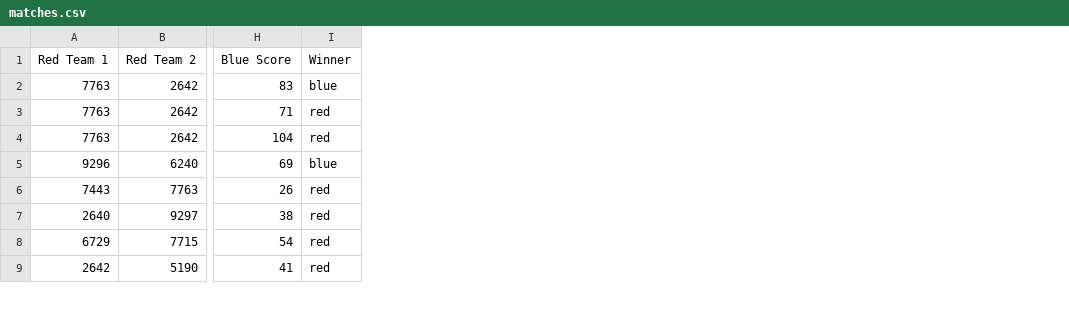
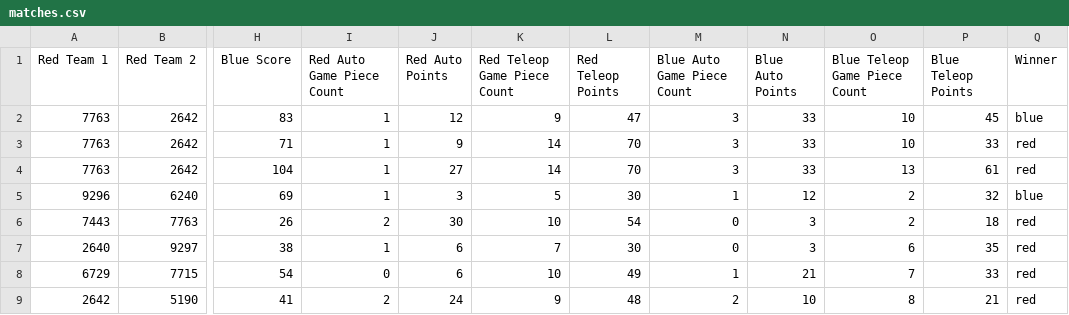
Before and after one commit to MayNc10/MathModFinal, a CSV file: matches.csv, drawn as a sheet; only a part is shown, gaps mark what is left out; the diff names each change by its address in the sheet, - before the commit and + after, or states it on an @@ line.

Commit message:
Add more detailed score breakdown

```diff
--- a/matches.csv
+++ b/matches.csv
+column I (Red Auto Game Piece Count), rows 2-9: 1 | 1 | 1 | 1 | 2 | 1 | 0 | 2
+column J (Red Auto Points), rows 2-9: 12 | 9 | 27 | 3 | 30 | 6 | 6 | 24
+column K (Red Teleop Game Piece Count), rows 2-9: 9 | 14 | 14 | 5 | 10 | 7 | 10 | 9
+column L (Red Teleop Points), rows 2-9: 47 | 70 | 70 | 30 | 54 | 30 | 49 | 48
+column M (Blue Auto Game Piece Count), rows 2-9: 3 | 3 | 3 | 1 | 0 | 0 | 1 | 2
+column N (Blue Auto Points), rows 2-9: 33 | 33 | 33 | 12 | 3 | 3 | 21 | 10
+column O (Blue Teleop Game Piece Count), rows 2-9: 10 | 10 | 13 | 2 | 2 | 6 | 7 | 8
+column P (Blue Teleop Points), rows 2-9: 45 | 33 | 61 | 32 | 18 | 35 | 33 | 21
```
Also changed, not shown: 3 other files.
